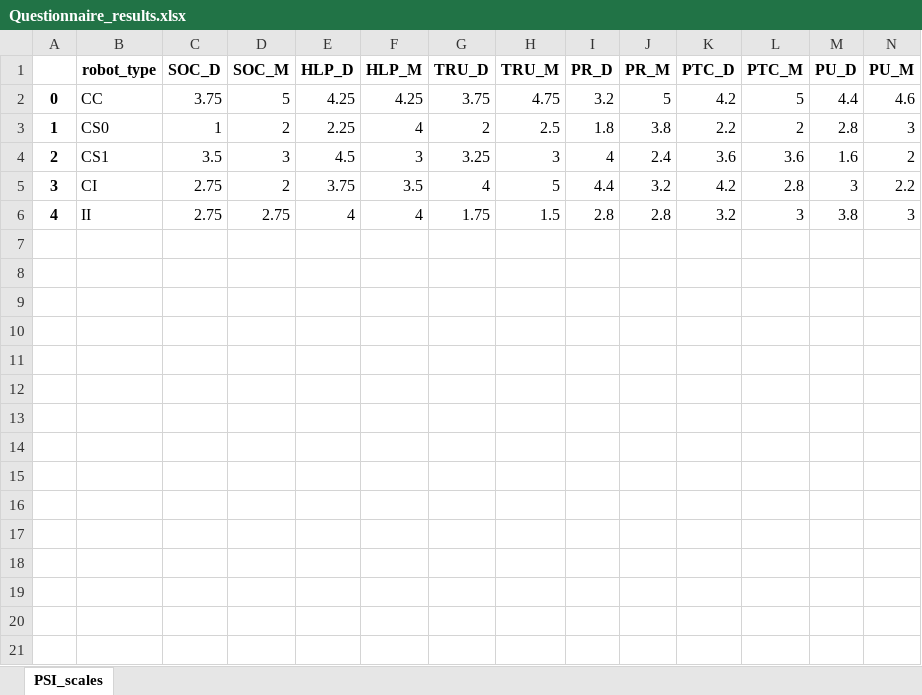
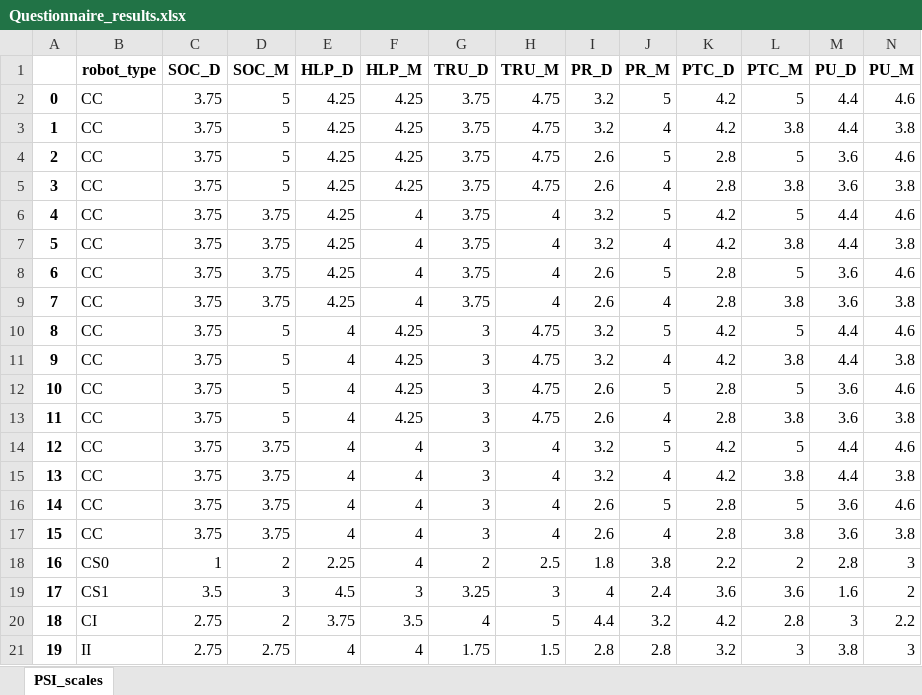
Before and after one commit to GiovanniFalcone/semantic_memory_hri, an Excel workbook: app/analysis/Questionnaire_results.xlsx, sheet PSI_scales, drawn as a sheet; only a part is shown; values as stored, in another font and other column widths than the file's, no borders; addresses are those after the commit; rows hold the shown columns only; the diff names each change by its address in the sheet, - before the commit and + after, or states it on an @@ line.

```diff
--- a/app/analysis/Questionnaire_results.xlsx (sheet PSI_scales)
+++ b/app/analysis/Questionnaire_results.xlsx (sheet PSI_scales)
+row 3: 1 | CC | 3.75 | 5 | 4.25 | 4.25 | 3.75 | 4.75 | 3.2 | 4 | 4.2 | 3.8 | 4.4 | 3.8
+row 4: 2 | CC | 3.75 | 5 | 4.25 | 4.25 | 3.75 | 4.75 | 2.6 | 5 | 2.8 | 5 | 3.6 | 4.6
+row 5: 3 | CC | 3.75 | 5 | 4.25 | 4.25 | 3.75 | 4.75 | 2.6 | 4 | 2.8 | 3.8 | 3.6 | 3.8
+row 6: 4 | CC | 3.75 | 3.75 | 4.25 | 4 | 3.75 | 4 | 3.2 | 5 | 4.2 | 5 | 4.4 | 4.6
+row 7: 5 | CC | 3.75 | 3.75 | 4.25 | 4 | 3.75 | 4 | 3.2 | 4 | 4.2 | 3.8 | 4.4 | 3.8
+row 8: 6 | CC | 3.75 | 3.75 | 4.25 | 4 | 3.75 | 4 | 2.6 | 5 | 2.8 | 5 | 3.6 | 4.6
+row 9: 7 | CC | 3.75 | 3.75 | 4.25 | 4 | 3.75 | 4 | 2.6 | 4 | 2.8 | 3.8 | 3.6 | 3.8
+row 10: 8 | CC | 3.75 | 5 | 4 | 4.25 | 3 | 4.75 | 3.2 | 5 | 4.2 | 5 | 4.4 | 4.6
+row 11: 9 | CC | 3.75 | 5 | 4 | 4.25 | 3 | 4.75 | 3.2 | 4 | 4.2 | 3.8 | 4.4 | 3.8
+row 12: 10 | CC | 3.75 | 5 | 4 | 4.25 | 3 | 4.75 | 2.6 | 5 | 2.8 | 5 | 3.6 | 4.6
+row 13: 11 | CC | 3.75 | 5 | 4 | 4.25 | 3 | 4.75 | 2.6 | 4 | 2.8 | 3.8 | 3.6 | 3.8
+row 14: 12 | CC | 3.75 | 3.75 | 4 | 4 | 3 | 4 | 3.2 | 5 | 4.2 | 5 | 4.4 | 4.6
+row 15: 13 | CC | 3.75 | 3.75 | 4 | 4 | 3 | 4 | 3.2 | 4 | 4.2 | 3.8 | 4.4 | 3.8
+row 16: 14 | CC | 3.75 | 3.75 | 4 | 4 | 3 | 4 | 2.6 | 5 | 2.8 | 5 | 3.6 | 4.6
+row 17: 15 | CC | 3.75 | 3.75 | 4 | 4 | 3 | 4 | 2.6 | 4 | 2.8 | 3.8 | 3.6 | 3.8
@@ column A renumbered from row 18 down @@
```
Also changed, not shown: app/analysis/results.xlsx, 23 other files.
